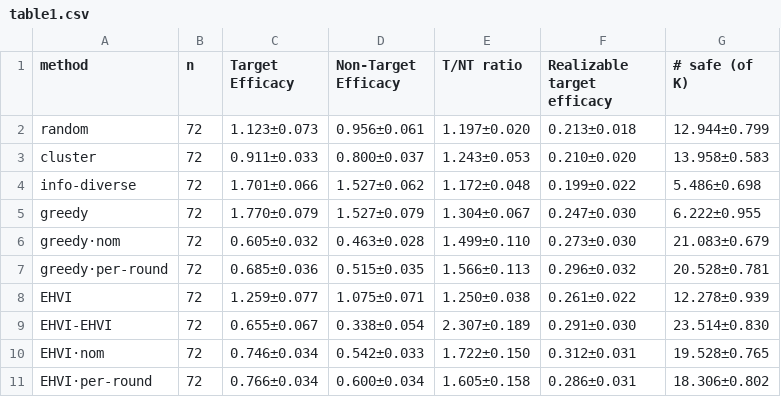
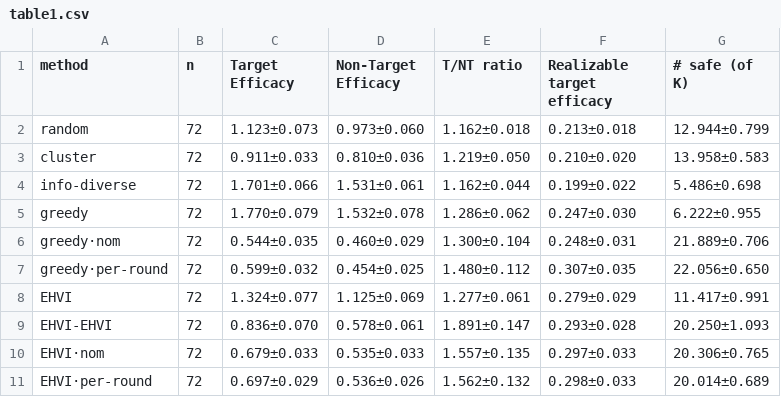
Before and after one commit to almaan/mlcb-multi-objective-target-al, a CSV file: results/manuscript/tables/table1.csv, drawn as a sheet.

```diff
--- a/results/manuscript/tables/table1.csv
+++ b/results/manuscript/tables/table1.csv
@@ -1,11 +1,11 @@
 method,n,Target Efficacy,Non-Target Efficacy,T/NT ratio,Realizable target efficacy,# safe (of K)
-random,72,1.123±0.073,0.956±0.061,1.197±0.020,0.213±0.018,12.944±0.799
-cluster,72,0.911±0.033,0.800±0.037,1.243±0.053,0.210±0.020,13.958±0.583
-info-diverse,72,1.701±0.066,1.527±0.062,1.172±0.048,0.199±0.022,5.486±0.698
-greedy,72,1.770±0.079,1.527±0.079,1.304±0.067,0.247±0.030,6.222±0.955
-greedy·nom,72,0.605±0.032,0.463±0.028,1.499±0.110,0.273±0.030,21.083±0.679
-greedy·per-round,72,0.685±0.036,0.515±0.035,1.566±0.113,0.296±0.032,20.528±0.781
-EHVI,72,1.259±0.077,1.075±0.071,1.250±0.038,0.261±0.022,12.278±0.939
-EHVI-EHVI,72,0.655±0.067,0.338±0.054,2.307±0.189,0.291±0.030,23.514±0.830
-EHVI·nom,72,0.746±0.034,0.542±0.033,1.722±0.150,0.312±0.031,19.528±0.765
-EHVI·per-round,72,0.766±0.034,0.600±0.034,1.605±0.158,0.286±0.031,18.306±0.802
+random,72,1.123±0.073,0.973±0.060,1.162±0.018,0.213±0.018,12.944±0.799
+cluster,72,0.911±0.033,0.810±0.036,1.219±0.050,0.210±0.020,13.958±0.583
+info-diverse,72,1.701±0.066,1.531±0.061,1.162±0.044,0.199±0.022,5.486±0.698
+greedy,72,1.770±0.079,1.532±0.078,1.286±0.062,0.247±0.030,6.222±0.955
+greedy·nom,72,0.544±0.035,0.460±0.029,1.300±0.104,0.248±0.031,21.889±0.706
+greedy·per-round,72,0.599±0.032,0.454±0.025,1.480±0.112,0.307±0.035,22.056±0.650
+EHVI,72,1.324±0.077,1.125±0.069,1.277±0.061,0.279±0.029,11.417±0.991
+EHVI-EHVI,72,0.836±0.070,0.578±0.061,1.891±0.147,0.293±0.028,20.250±1.093
+EHVI·nom,72,0.679±0.033,0.535±0.033,1.557±0.135,0.297±0.033,20.306±0.765
+EHVI·per-round,72,0.697±0.029,0.536±0.026,1.562±0.132,0.298±0.033,20.014±0.689
```
Also changed, not shown: results/manuscript/tables/table2_corum.csv, results/manuscript/tables/tableA1.csv, 24 other files.
